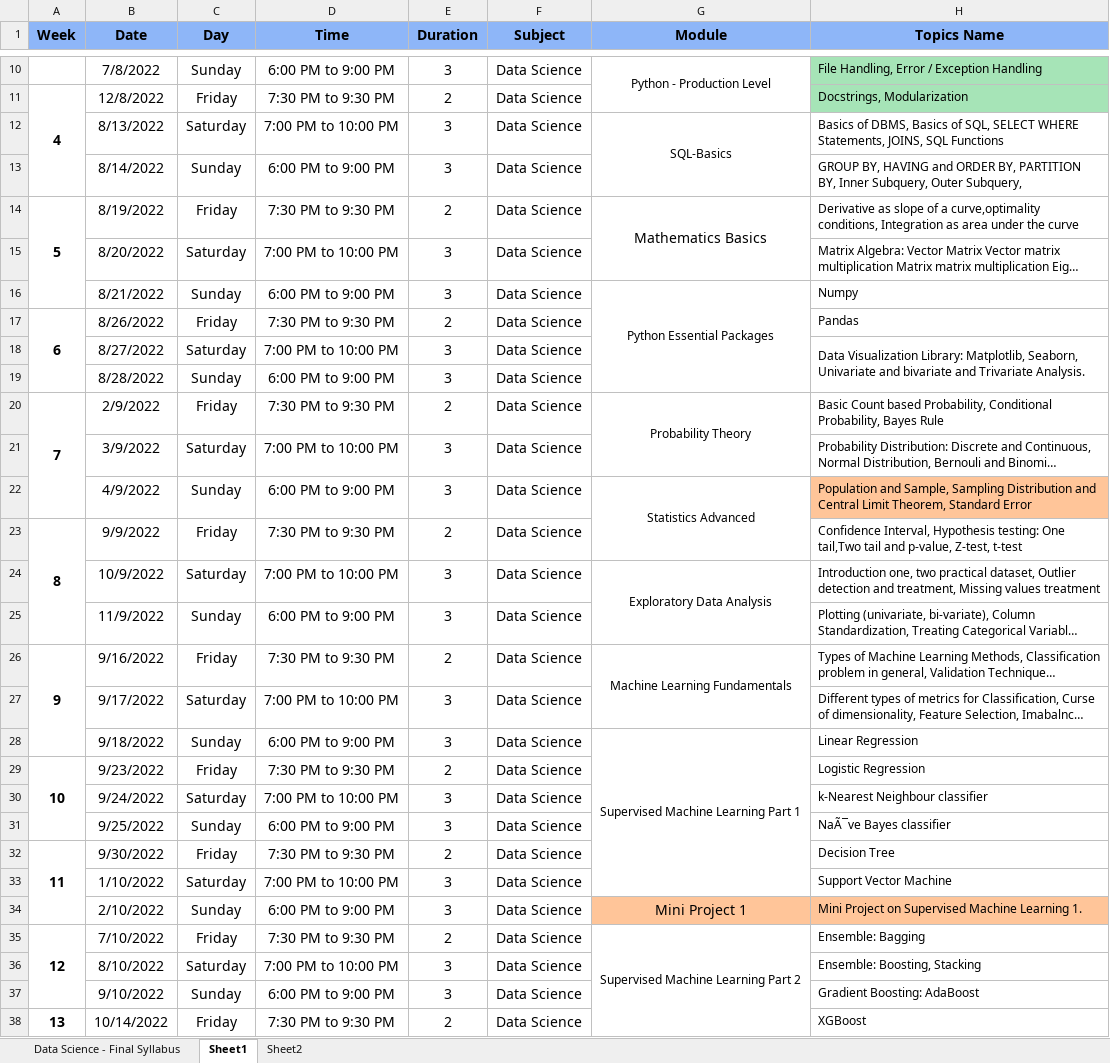
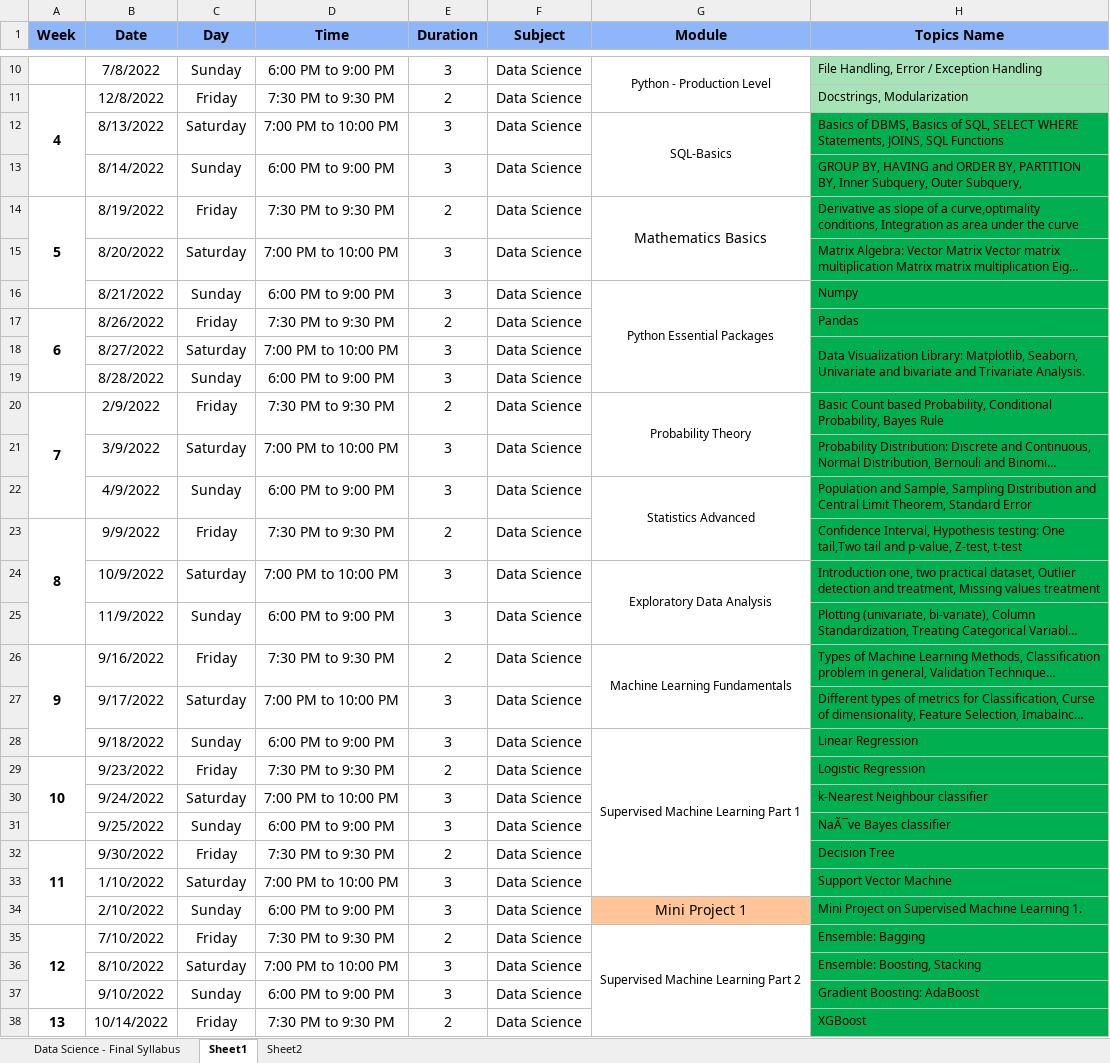
Before and after one commit to amity1415/eKeeda, an Excel workbook: Data Science_Curriculum_Plan.xlsx, sheet Sheet1, drawn as a sheet; only a part is shown, gaps mark what is left out; long unchanged cells end in …; values as stored, in another font and other column widths than the file's, no borders; the diff covers the shown part only; the diff names each change by its address in the sheet, - before the commit and + after, or states it on an @@ line.

```diff
--- a/Data Science_Curriculum_Plan.xlsx (sheet Sheet1)
+++ b/Data Science_Curriculum_Plan.xlsx (sheet Sheet1)
-H12:H21 fill: none
+H12:H21 fill: #00B050
-H22 fill: #FFC599
+H22 fill: #00B050
-H23:H33 fill: none
+H23:H33 fill: #00B050
-H34 fill: #FFC599
+H34 fill: #00B050
-H35:H38 fill: none
+H35:H38 fill: #00B050
```
Also changed, not shown: cell formats elsewhere in this sheet, 35 other files.
